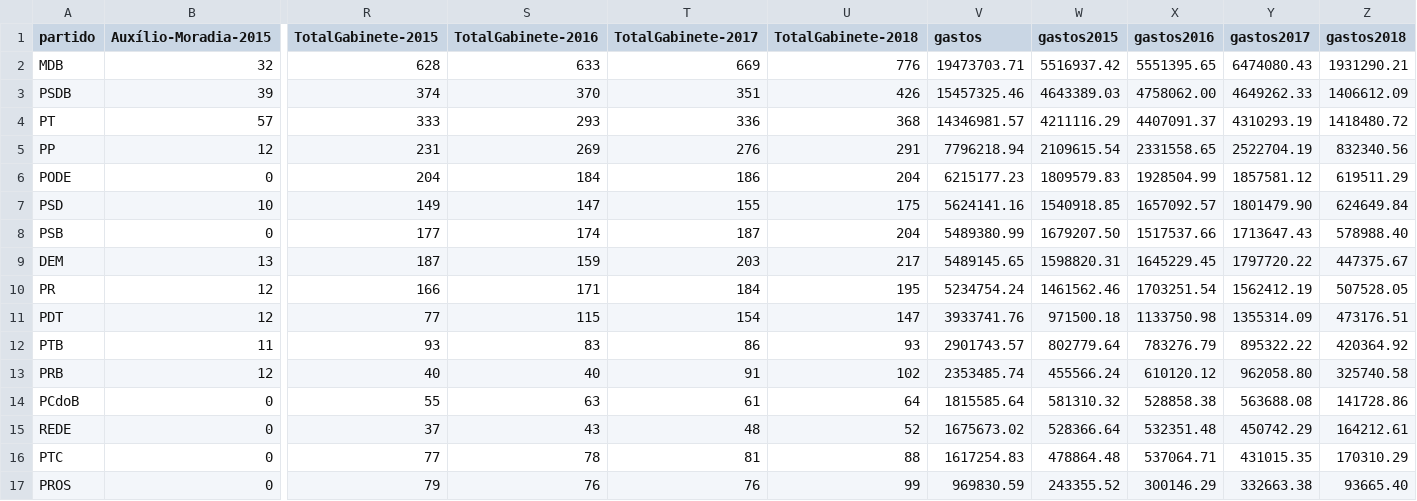
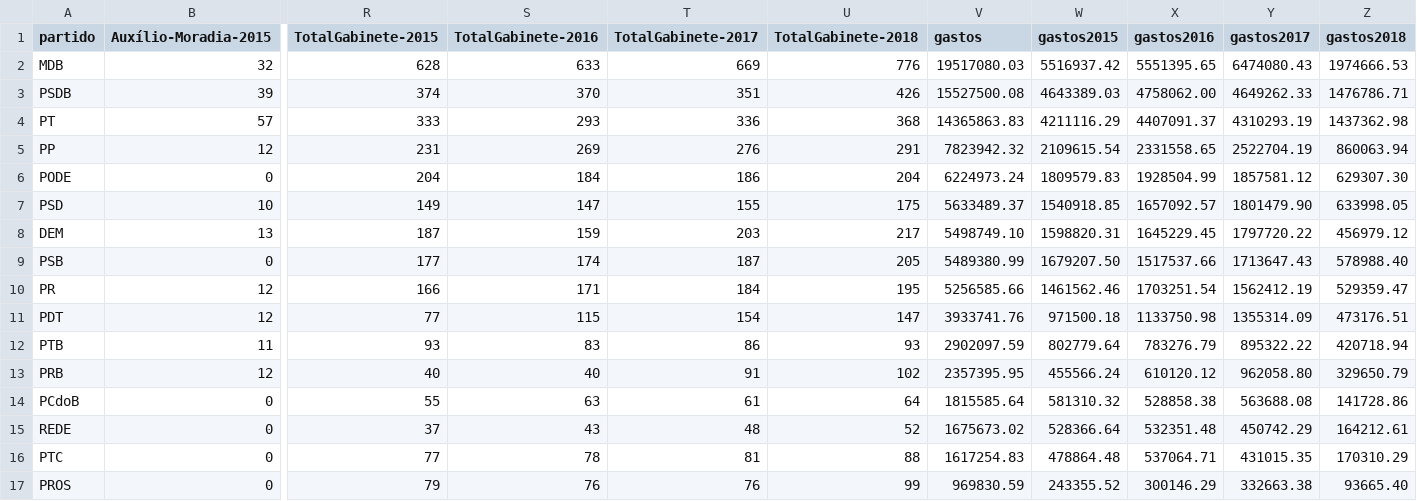
Before and after one commit to RobStelling/senado, a CSV file: csv/gastoPartidos.csv, drawn as a sheet; only a part is shown, gaps mark what is left out; removed rows and columns are numbered as before the commit, all else as after; rows hold the shown columns only; the diff names each change by its address in the sheet, - before the commit and + after, or states it on an @@ line.

```diff
--- a/csv/gastoPartidos.csv
+++ b/csv/gastoPartidos.csv
-V2 (gastos): 19473703.71
+V2 (gastos): 19517080.03
-Z2 (gastos2018): 1931290.21
+Z2 (gastos2018): 1974666.53
-V3 (gastos): 15457325.46
+V3 (gastos): 15527500.08
-Z3 (gastos2018): 1406612.09
+Z3 (gastos2018): 1476786.71
-V4 (gastos): 14346981.57
+V4 (gastos): 14365863.83
-Z4 (gastos2018): 1418480.72
+Z4 (gastos2018): 1437362.98
-V5 (gastos): 7796218.94
+V5 (gastos): 7823942.32
-Z5 (gastos2018): 832340.56
+Z5 (gastos2018): 860063.94
-V6 (gastos): 6215177.23
+V6 (gastos): 6224973.24
-Z6 (gastos2018): 619511.29
+Z6 (gastos2018): 629307.30
-V7 (gastos): 5624141.16
+V7 (gastos): 5633489.37
-Z7 (gastos2018): 624649.84
+Z7 (gastos2018): 633998.05
-row 8: PSB | 0 | 177 | 174 | 187 | 204 | 5489380.99 | 1679207.50 | 1517537.66 | 1713647.43 | 578988.40
-V8 (gastos): 5489145.65
+V8 (gastos): 5498749.10
-Z8 (gastos2018): 447375.67
+Z8 (gastos2018): 456979.12
+row 9: PSB | 0 | 177 | 174 | 187 | 205 | 5489380.99 | 1679207.50 | 1517537.66 | 1713647.43 | 578988.40
-V10 (gastos): 5234754.24
+V10 (gastos): 5256585.66
-Z10 (gastos2018): 507528.05
+Z10 (gastos2018): 529359.47
-V12 (gastos): 2901743.57
+V12 (gastos): 2902097.59
-Z12 (gastos2018): 420364.92
+Z12 (gastos2018): 420718.94
-V13 (gastos): 2353485.74
+V13 (gastos): 2357395.95
-Z13 (gastos2018): 325740.58
+Z13 (gastos2018): 329650.79
```
Also changed, not shown: csv/gastoEstados.csv, csv/senado.csv, 11 other files.
